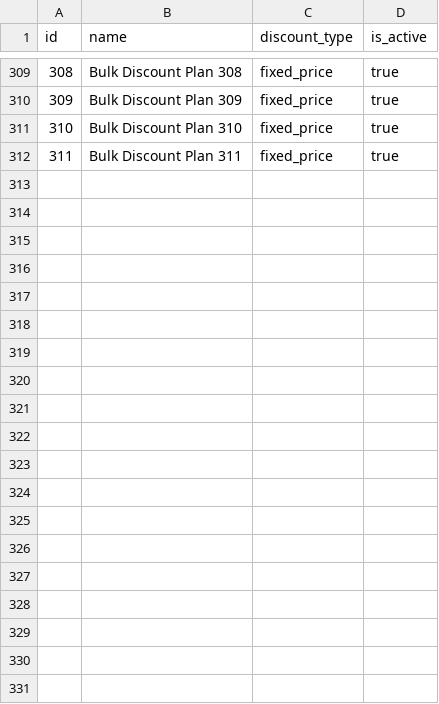
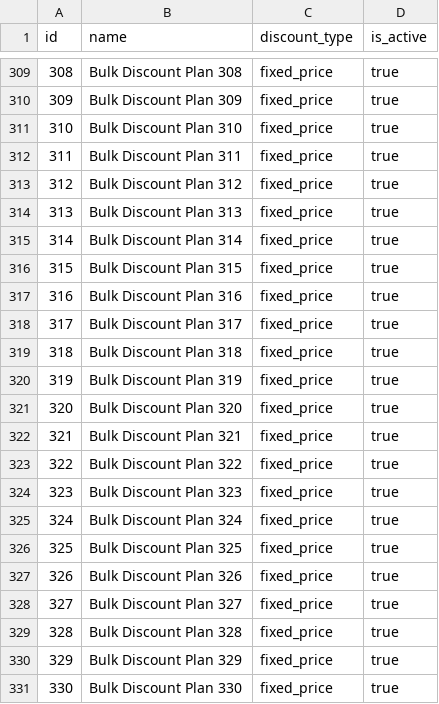
Before and after one commit to sproutogroup/brandably-db-seeder-remote, a CSV file: output/bulk_discount_plans.csv, drawn as a sheet; only a part is shown, gaps mark what is left out; the diff covers the shown part only; the diff names each change by its address in the sheet, - before the commit and + after, or states it on an @@ line.

Commit message:
feat: Refactor discounts processing and add image handling
- Updated discountsProcessor to correctly push quantity values in processBulkDiscounts.
- Introduced imagesProcessor to handle product images, including logging and CSV writing.
- Created index.js to orchestrate the processing of various entities including images.
- Modified productsProcessor to include supplier information and adjusted parameters.
- Added suppliersProcessor to create and log suppliers data.
- Updated variantsProcessor to remove image handling and focus on variant processing.
- Created regionProcessor as a placeholder for future enhancements.

```diff
--- a/output/bulk_discount_plans.csv
+++ b/output/bulk_discount_plans.csv
+row 313: 312 | Bulk Discount Plan 312 | fixed_price | true
+row 314: 313 | Bulk Discount Plan 313 | fixed_price | true
+row 315: 314 | Bulk Discount Plan 314 | fixed_price | true
+row 316: 315 | Bulk Discount Plan 315 | fixed_price | true
+row 317: 316 | Bulk Discount Plan 316 | fixed_price | true
+row 318: 317 | Bulk Discount Plan 317 | fixed_price | true
+row 319: 318 | Bulk Discount Plan 318 | fixed_price | true
+row 320: 319 | Bulk Discount Plan 319 | fixed_price | true
+row 321: 320 | Bulk Discount Plan 320 | fixed_price | true
+row 322: 321 | Bulk Discount Plan 321 | fixed_price | true
+row 323: 322 | Bulk Discount Plan 322 | fixed_price | true
+row 324: 323 | Bulk Discount Plan 323 | fixed_price | true
+row 325: 324 | Bulk Discount Plan 324 | fixed_price | true
+row 326: 325 | Bulk Discount Plan 325 | fixed_price | true
+row 327: 326 | Bulk Discount Plan 326 | fixed_price | true
+row 328: 327 | Bulk Discount Plan 327 | fixed_price | true
+row 329: 328 | Bulk Discount Plan 328 | fixed_price | true
+row 330: 329 | Bulk Discount Plan 329 | fixed_price | true
+row 331: 330 | Bulk Discount Plan 330 | fixed_price | true
```
Also changed, not shown: 27 added rows elsewhere in this file, 19 other files.
